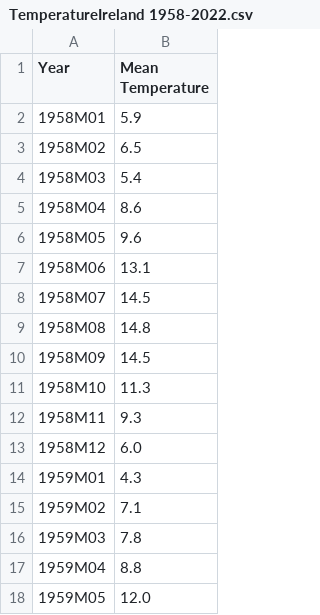
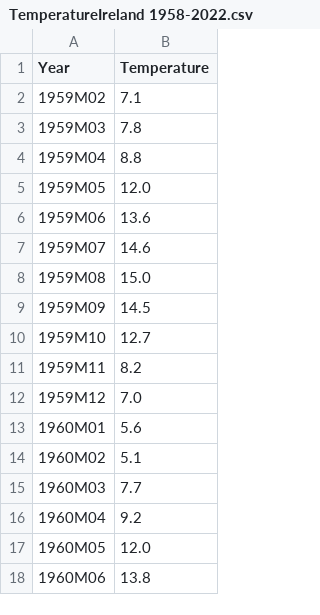
Before and after one commit to Tanjasta/PFDA_Assignment2, a CSV file: TemperatureIreland 1958-2022.csv, drawn as a sheet; only a part is shown; the shorter side is filled out with more unchanged rows.

```diff
--- a/TemperatureIreland 1958-2022.csv
+++ b/TemperatureIreland 1958-2022.csv
@@ -1,15 +1,2 @@
-Year,Mean Temperature
-1958M01,5.9
-1958M02,6.5
-1958M03,5.4
-1958M04,8.6
-1958M05,9.6
-1958M06,13.1
-1958M07,14.5
-1958M08,14.8
-1958M09,14.5
-1958M10,11.3
-1958M11,9.3
-1958M12,6.0
-1959M01,4.3
+Year,Temperature
 1959M02,7.1
```
Also changed, not shown: TemperatureIreland 1831-1958.csv, 2 other files.
